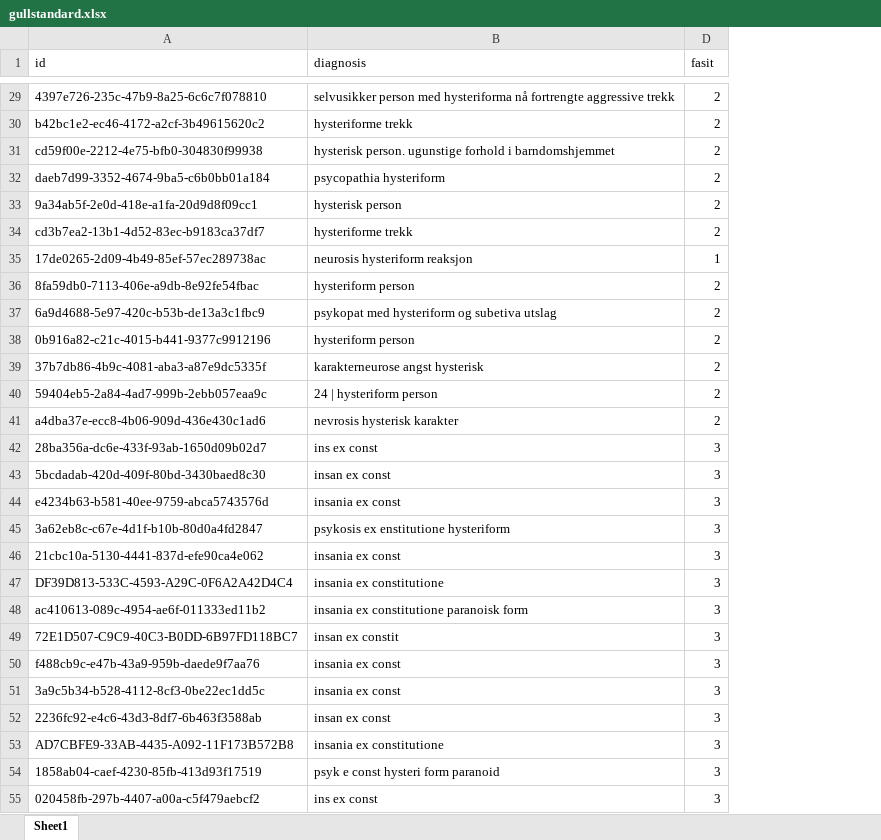
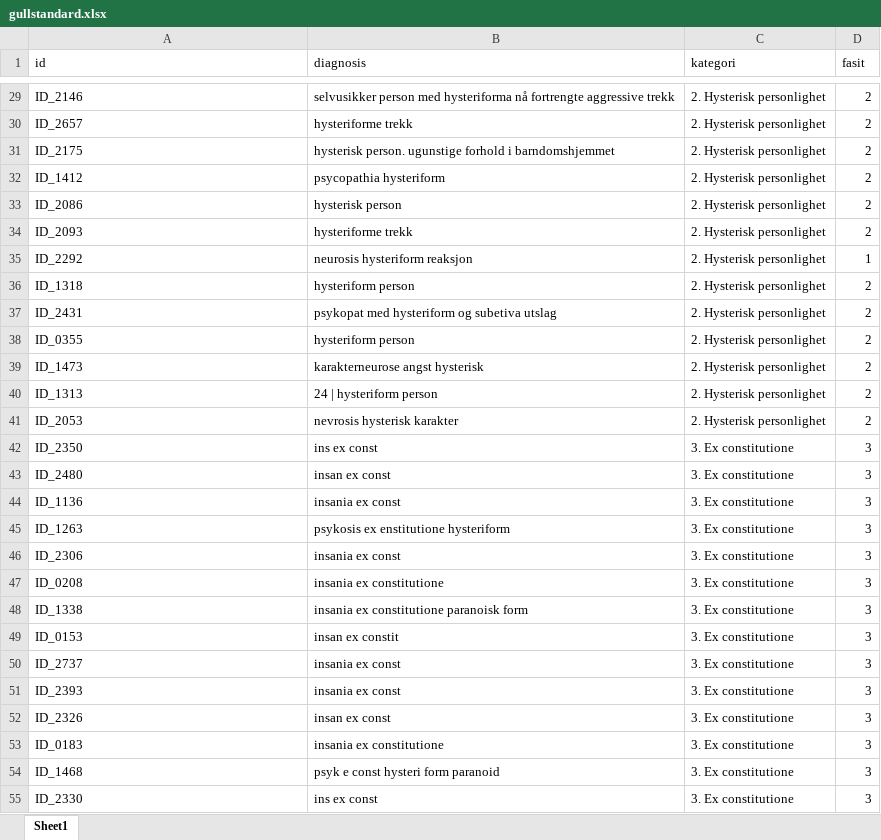
Before and after one commit to ginhel-nha/IT6117---project, an Excel workbook: data/gullstandard.xlsx, sheet Sheet1, drawn as a sheet; only a part is shown, gaps mark what is left out; values as stored, in another font and other column widths than the file's, no borders; the diff covers the shown part only; the diff names each change by its address in the sheet, - before the commit and + after, or states it on an @@ line.

```diff
--- a/data/gullstandard.xlsx (sheet Sheet1)
+++ b/data/gullstandard.xlsx (sheet Sheet1)
@@ column C (kategori) unhidden, rows 29-55: 2. Hysterisk personlighet | 2. Hysterisk personlighet | 2. Hysterisk personlighet | 2. Hysterisk personlighet | 2. Hysterisk personlighet | 2. Hysterisk personlighet | 2. Hysterisk personlighet | 2. Hysterisk personlighet | 2. Hysterisk personlighet | 2. Hysterisk personlighet | 2. Hysterisk personlighet | 2. Hysterisk personlighet | 2. Hysterisk personlighet | 3. Ex constitutione | 3. Ex constitutione | 3. Ex constitutione | 3. Ex constitutione | 3. Ex constitutione | 3. Ex constitutione | 3. Ex constitutione | 3. Ex constitutione | 3. Ex constitutione | 3. Ex constitutione | 3. Ex constitutione | 3. Ex constitutione | 3. Ex constitutione | 3. Ex constitutione @@
-A29 (id): 4397e726-235c-47b9-8a25-6c6c7f078810
+A29 (id): ID_2146
-A30 (id): b42bc1e2-ec46-4172-a2cf-3b49615620c2
+A30 (id): ID_2657
-A31 (id): cd59f00e-2212-4e75-bfb0-304830f99938
+A31 (id): ID_2175
-A32 (id): daeb7d99-3352-4674-9ba5-c6b0bb01a184
+A32 (id): ID_1412
-A33 (id): 9a34ab5f-2e0d-418e-a1fa-20d9d8f09cc1
+A33 (id): ID_2086
-A34 (id): cd3b7ea2-13b1-4d52-83ec-b9183ca37df7
+A34 (id): ID_2093
-A35 (id): 17de0265-2d09-4b49-85ef-57ec289738ac
+A35 (id): ID_2292
-A36 (id): 8fa59db0-7113-406e-a9db-8e92fe54fbac
+A36 (id): ID_1318
-A37 (id): 6a9d4688-5e97-420c-b53b-de13a3c1fbc9
+A37 (id): ID_2431
-A38 (id): 0b916a82-c21c-4015-b441-9377c9912196
+A38 (id): ID_0355
-A39 (id): 37b7db86-4b9c-4081-aba3-a87e9dc5335f
+A39 (id): ID_1473
-A40 (id): 59404eb5-2a84-4ad7-999b-2ebb057eaa9c
+A40 (id): ID_1313
-A41 (id): a4dba37e-ecc8-4b06-909d-436e430c1ad6
+A41 (id): ID_2053
-A42 (id): 28ba356a-dc6e-433f-93ab-1650d09b02d7
+A42 (id): ID_2350
-A43 (id): 5bcdadab-420d-409f-80bd-3430baed8c30
+A43 (id): ID_2480
-A44 (id): e4234b63-b581-40ee-9759-abca5743576d
+A44 (id): ID_1136
-A45 (id): 3a62eb8c-c67e-4d1f-b10b-80d0a4fd2847
+A45 (id): ID_1263
-A46 (id): 21cbc10a-5130-4441-837d-efe90ca4e062
+A46 (id): ID_2306
-A47 (id): DF39D813-533C-4593-A29C-0F6A2A42D4C4
+A47 (id): ID_0208
-A48 (id): ac410613-089c-4954-ae6f-011333ed11b2
+A48 (id): ID_1338
-A49 (id): 72E1D507-C9C9-40C3-B0DD-6B97FD118BC7
+A49 (id): ID_0153
-A50 (id): f488cb9c-e47b-43a9-959b-daede9f7aa76
+A50 (id): ID_2737
-A51 (id): 3a9c5b34-b528-4112-8cf3-0be22ec1dd5c
+A51 (id): ID_2393
-A52 (id): 2236fc92-e4c6-43d3-8df7-6b463f3588ab
+A52 (id): ID_2326
-A53 (id): AD7CBFE9-33AB-4435-A092-11F173B572B8
+A53 (id): ID_0183
-A54 (id): 1858ab04-caef-4230-85fb-413d93f17519
+A54 (id): ID_1468
-A55 (id): 020458fb-297b-4407-a00a-c5f479aebcf2
+A55 (id): ID_2330
```
Also changed, not shown: 73 edited cells elsewhere in this sheet.
